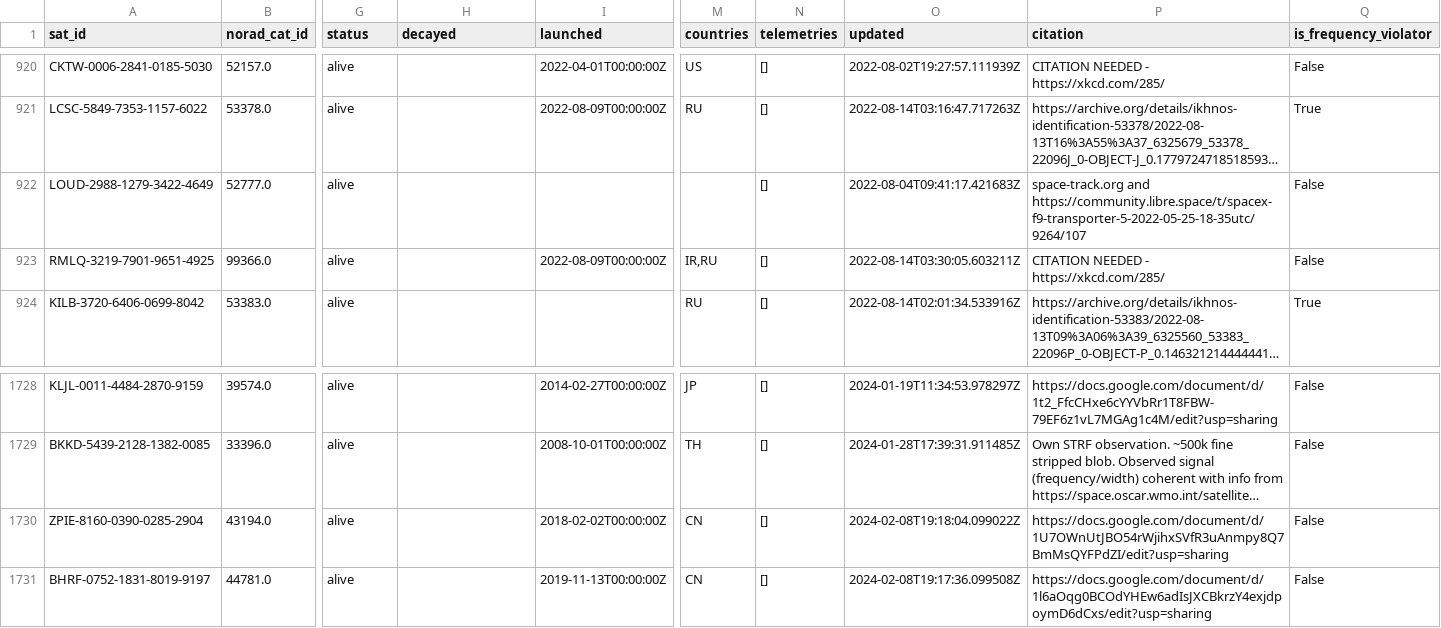
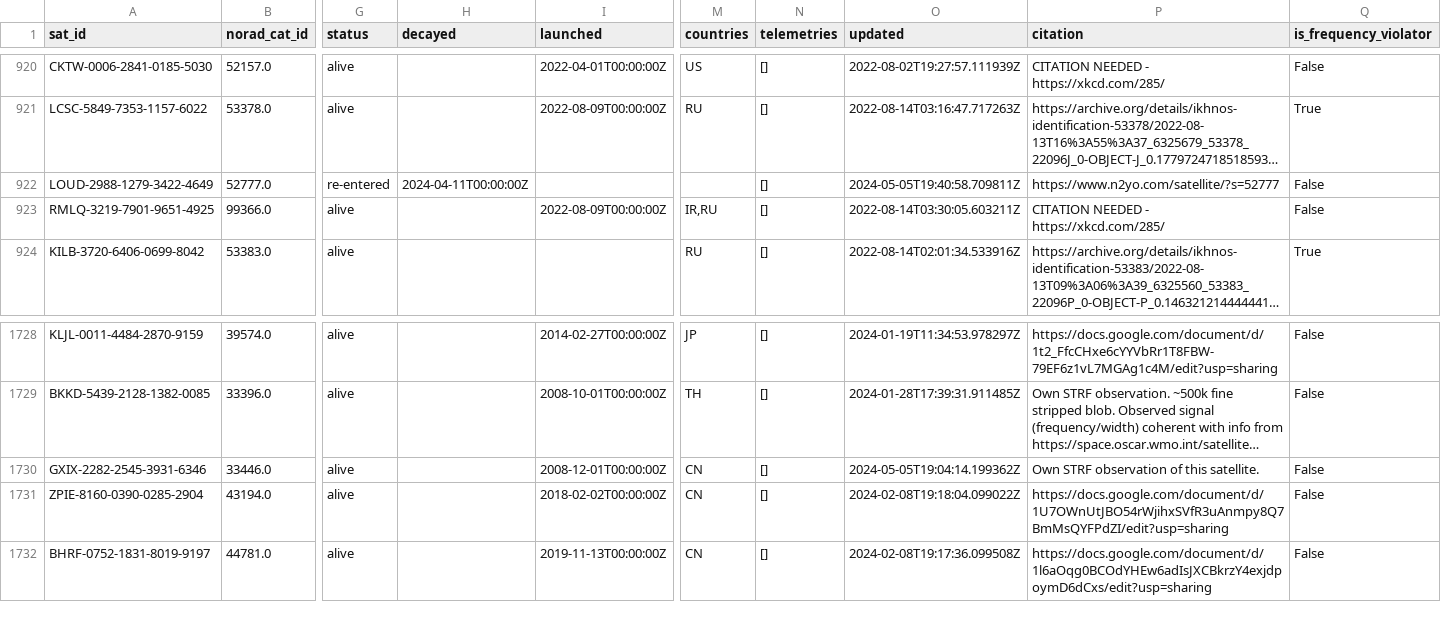
Before and after one commit to Sibizwan5/amateur-satellite-database, a CSV file: data/satnogs.csv, drawn as a sheet; only a part is shown, gaps mark what is left out; long unchanged cells end in …; rows hold the shown columns only; the diff names each change by its address in the sheet, - before the commit and + after, or states it on an @@ line.

```diff
--- a/data/satnogs.csv
+++ b/data/satnogs.csv
-G922 (status): alive
+G922 (status): re-entered
-H922 (decayed): (empty)
+H922 (decayed): 2024-04-11T00:00:00Z
-O922 (updated): 2022-08-04T09:41:17.421683Z
+O922 (updated): 2024-05-05T19:40:58.709811Z
-P922 (citation): space-track.org and https://community.libre.space/t/spacex-f9-transporter-5-2022-05-25-18-35utc/9264/107
+P922 (citation): https://www.n2yo.com/satellite/?s=52777
+row 1730: GXIX-2282-2545-3931-6346 | 33446.0 | alive |  | 2008-12-01T00:00:00Z | CN | [] | 2024-05-05T19:04:14.199362Z | Own STRF observation of this satellite. | False
```
Also changed, not shown: data/amsat-all-frequencies.csv, 2 other files.
